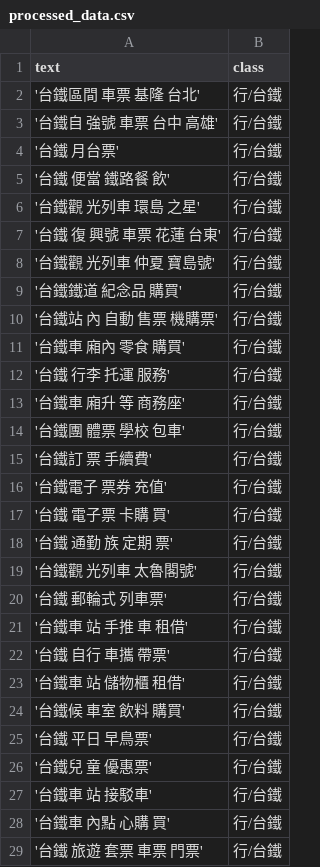
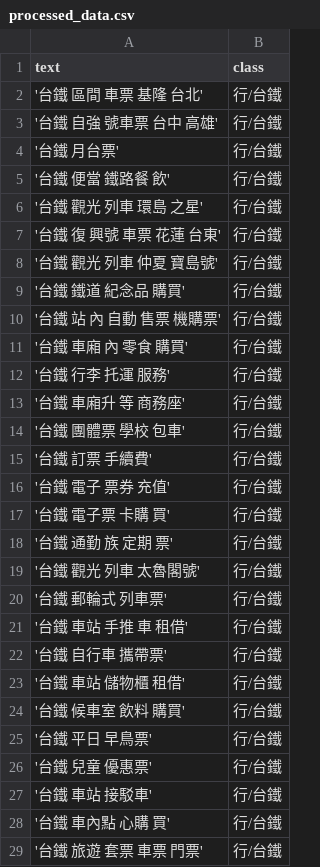
Before and after one commit to ChrisLinCode/train_model, a CSV file: src/main/resources/processed_data.csv, drawn as a sheet; only a part is shown; the diff covers the shown part only.

```diff
--- a/src/main/resources/processed_data.csv
+++ b/src/main/resources/processed_data.csv
@@ -1,29 +1,29 @@
 text,class
-'台鐵區間 車票 基隆 台北',行/台鐵
-'台鐵自 強號 車票 台中 高雄',行/台鐵
+'台鐵 區間 車票 基隆 台北',行/台鐵
+'台鐵 自強 號車票 台中 高雄',行/台鐵
 '台鐵 月台票',行/台鐵
 '台鐵 便當 鐵路餐 飲',行/台鐵
-'台鐵觀 光列車 環島 之星',行/台鐵
+'台鐵 觀光 列車 環島 之星',行/台鐵
 '台鐵 復 興號 車票 花蓮 台東',行/台鐵
-'台鐵觀 光列車 仲夏 寶島號',行/台鐵
-'台鐵鐵道 紀念品 購買',行/台鐵
-'台鐵站 內 自動 售票 機購票',行/台鐵
-'台鐵車 廂內 零食 購買',行/台鐵
+'台鐵 觀光 列車 仲夏 寶島號',行/台鐵
+'台鐵 鐵道 紀念品 購買',行/台鐵
+'台鐵 站 內 自動 售票 機購票',行/台鐵
+'台鐵 車廂 內 零食 購買',行/台鐵
 '台鐵 行李 托運 服務',行/台鐵
-'台鐵車 廂升 等 商務座',行/台鐵
-'台鐵團 體票 學校 包車',行/台鐵
-'台鐵訂 票 手續費',行/台鐵
-'台鐵電子 票券 充值',行/台鐵
+'台鐵 車廂升 等 商務座',行/台鐵
+'台鐵 團體票 學校 包車',行/台鐵
+'台鐵 訂票 手續費',行/台鐵
+'台鐵 電子 票券 充值',行/台鐵
 '台鐵 電子票 卡購 買',行/台鐵
 '台鐵 通勤 族 定期 票',行/台鐵
-'台鐵觀 光列車 太魯閣號',行/台鐵
+'台鐵 觀光 列車 太魯閣號',行/台鐵
 '台鐵 郵輪式 列車票',行/台鐵
-'台鐵車 站 手推 車 租借',行/台鐵
-'台鐵 自行 車攜 帶票',行/台鐵
-'台鐵車 站 儲物櫃 租借',行/台鐵
-'台鐵候 車室 飲料 購買',行/台鐵
+'台鐵 車站 手推 車 租借',行/台鐵
+'台鐵 自行車 攜帶票',行/台鐵
+'台鐵 車站 儲物櫃 租借',行/台鐵
+'台鐵 候車室 飲料 購買',行/台鐵
 '台鐵 平日 早鳥票',行/台鐵
-'台鐵兒 童 優惠票',行/台鐵
-'台鐵車 站 接駁車',行/台鐵
-'台鐵車 內點 心購 買',行/台鐵
+'台鐵 兒童 優惠票',行/台鐵
+'台鐵 車站 接駁車',行/台鐵
+'台鐵 車內點 心購 買',行/台鐵
 '台鐵 旅遊 套票 車票 門票',行/台鐵
```
Also changed, not shown: 7 removed rows, 1 moved row and 115 edited cells elsewhere in this file, src/main/resources/inputdata.csv, src/main/resources/inputdata_v.csv, 8 other files.
